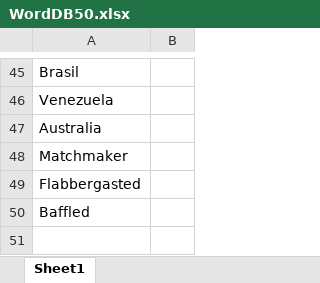
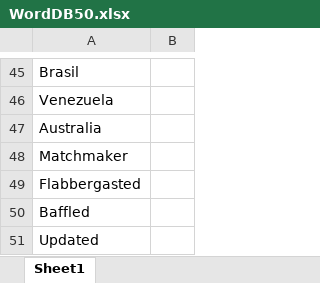
Before and after one commit to michelicious11/Hangman, an Excel workbook: WordDB50.xlsx, sheet Sheet1, drawn as a sheet; only a part is shown, gaps mark what is left out; values as stored, in another font and other column widths than the file's, no borders; the diff names each change by its address in the sheet, - before the commit and + after, or states it on an @@ line.

Commit message:
WordDB50.xlsx
Now it has 50 words

```diff
--- a/WordDB50.xlsx (sheet Sheet1)
+++ b/WordDB50.xlsx (sheet Sheet1)
+row 51: Updated
```
